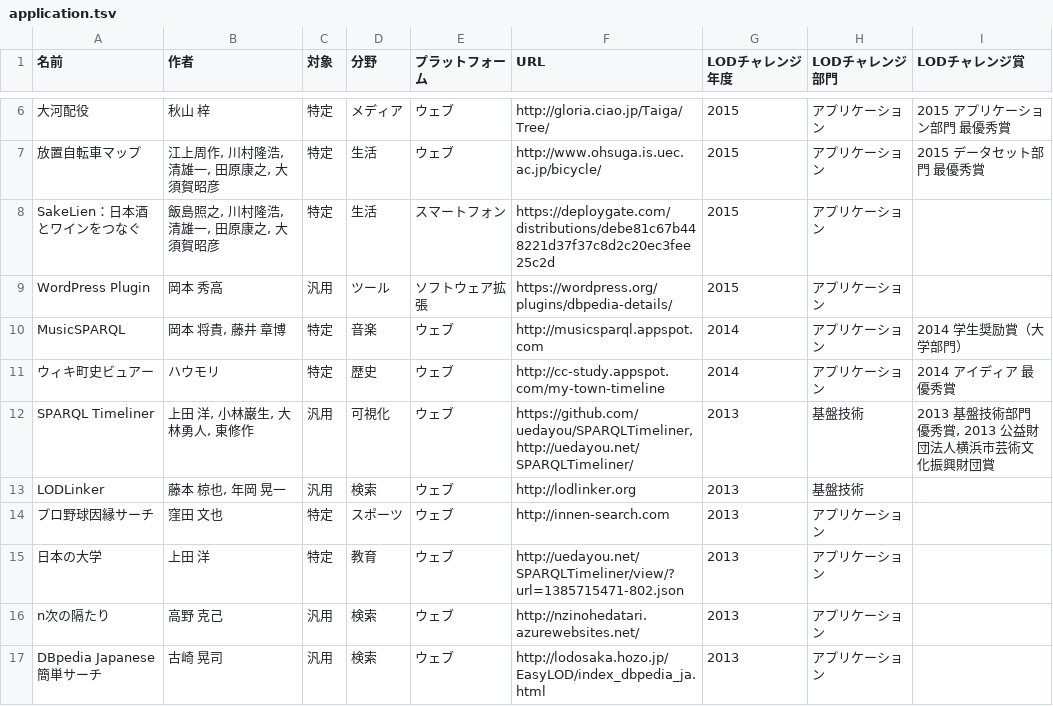
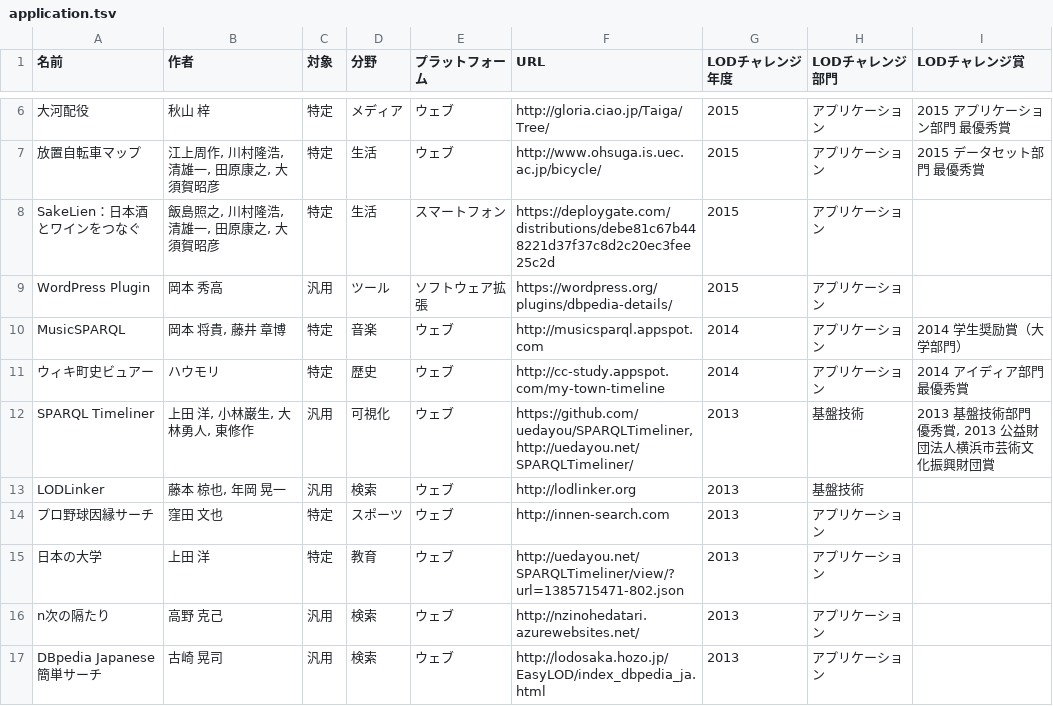
Before and after one commit to fumi/dbpedia-japanese-usecases, a TSV file: data/application.tsv, drawn as a sheet; only a part is shown, gaps mark what is left out.

Commit message:
Update application.tsv

```diff
--- a/data/application.tsv
+++ b/data/application.tsv
@@ -10,3 +10,3 @@ WordPress Plugin	岡本 秀高	汎用	ツール	ソフトウェア拡張	https:/
 MusicSPARQL	岡本 将貴, 藤井 章博	特定	音楽	ウェブ	http://musicsparql.appspot.com	2014	アプリケーション	2014 学生奨励賞（大学部門）
-ウィキ町史ビュアー	ハウモリ	特定	歴史	ウェブ	http://cc-study.appspot.com/my-town-timeline	2014	アプリケーション	2014 アイディア 最優秀賞
+ウィキ町史ビュアー	ハウモリ	特定	歴史	ウェブ	http://cc-study.appspot.com/my-town-timeline	2014	アプリケーション	2014 アイディア部門 最優秀賞
 SPARQL Timeliner	上田 洋, 小林巌生, 大林勇人, 東修作	汎用	可視化	ウェブ	https://github.com/uedayou/SPARQLTimeliner, http://uedayou.net/SPARQLTimeliner/	2013	基盤技術	2013 基盤技術部門 優秀賞, 2013 公益財団法人横浜市芸術文化振興財団賞
```
